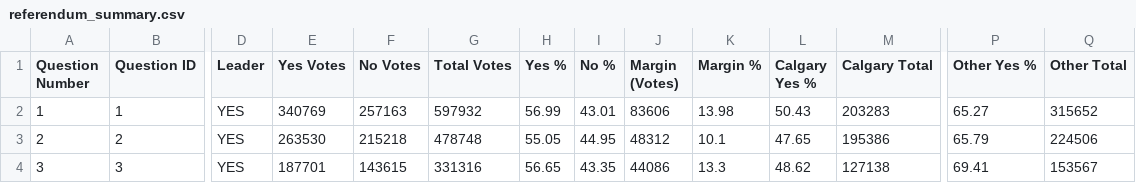
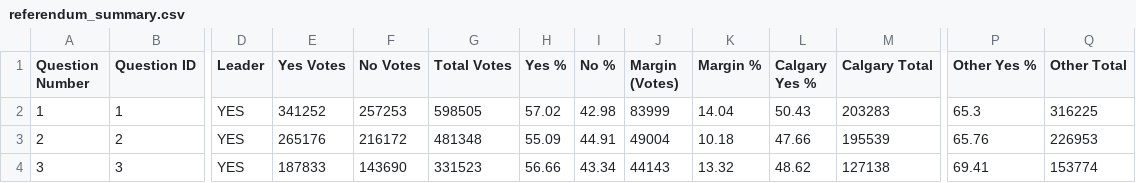
Before and after one commit to J7892/abresults, a CSV file: data/referendum_summary.csv, drawn as a sheet; only a part is shown, gaps mark what is left out; the diff covers the shown part only; the diff names each change by its address in the sheet, - before the commit and + after, or states it on an @@ line.

```diff
--- a/data/referendum_summary.csv
+++ b/data/referendum_summary.csv
-E2 (Yes Votes): 340769
+E2 (Yes Votes): 341252
-F2 (No Votes): 257163
+F2 (No Votes): 257253
-G2 (Total Votes): 597932
+G2 (Total Votes): 598505
-H2 (Yes %): 56.99
+H2 (Yes %): 57.02
-I2 (No %): 43.01
+I2 (No %): 42.98
-J2 (Margin (Votes)): 83606
+J2 (Margin (Votes)): 83999
-K2 (Margin %): 13.98
+K2 (Margin %): 14.04
-P2 (Other Yes %): 65.27
+P2 (Other Yes %): 65.3
-Q2 (Other Total): 315652
+Q2 (Other Total): 316225
-E3 (Yes Votes): 263530
+E3 (Yes Votes): 265176
-F3 (No Votes): 215218
+F3 (No Votes): 216172
-G3 (Total Votes): 478748
+G3 (Total Votes): 481348
-H3 (Yes %): 55.05
+H3 (Yes %): 55.09
-I3 (No %): 44.95
+I3 (No %): 44.91
-J3 (Margin (Votes)): 48312
+J3 (Margin (Votes)): 49004
-K3 (Margin %): 10.1
+K3 (Margin %): 10.18
-L3 (Calgary Yes %): 47.65
+L3 (Calgary Yes %): 47.66
-M3 (Calgary Total): 195386
+M3 (Calgary Total): 195539
-P3 (Other Yes %): 65.79
+P3 (Other Yes %): 65.76
-Q3 (Other Total): 224506
+Q3 (Other Total): 226953
-E4 (Yes Votes): 187701
+E4 (Yes Votes): 187833
-F4 (No Votes): 143615
+F4 (No Votes): 143690
-G4 (Total Votes): 331316
+G4 (Total Votes): 331523
-H4 (Yes %): 56.65
+H4 (Yes %): 56.66
-I4 (No %): 43.35
+I4 (No %): 43.34
-J4 (Margin (Votes)): 44086
+J4 (Margin (Votes)): 44143
-K4 (Margin %): 13.3
+K4 (Margin %): 13.32
-Q4 (Other Total): 153567
+Q4 (Other Total): 153774
```
Also changed, not shown: 61 edited cells elsewhere in this file, data/riding_results.csv, data/voting_methods.csv, 2 other files.
